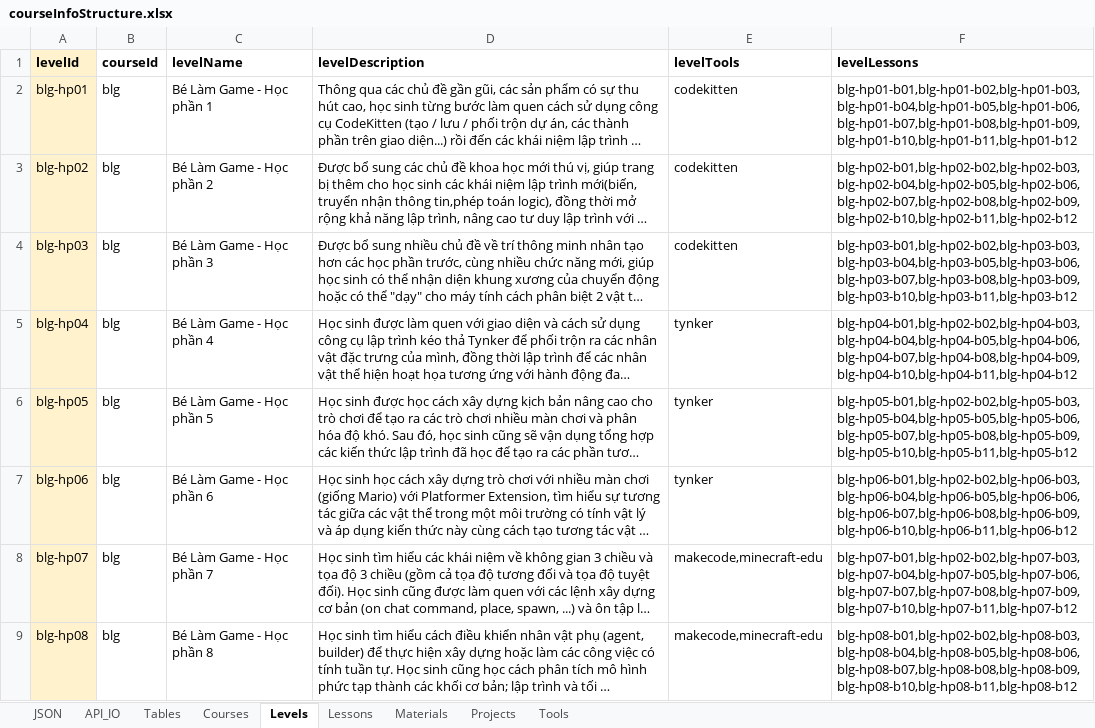
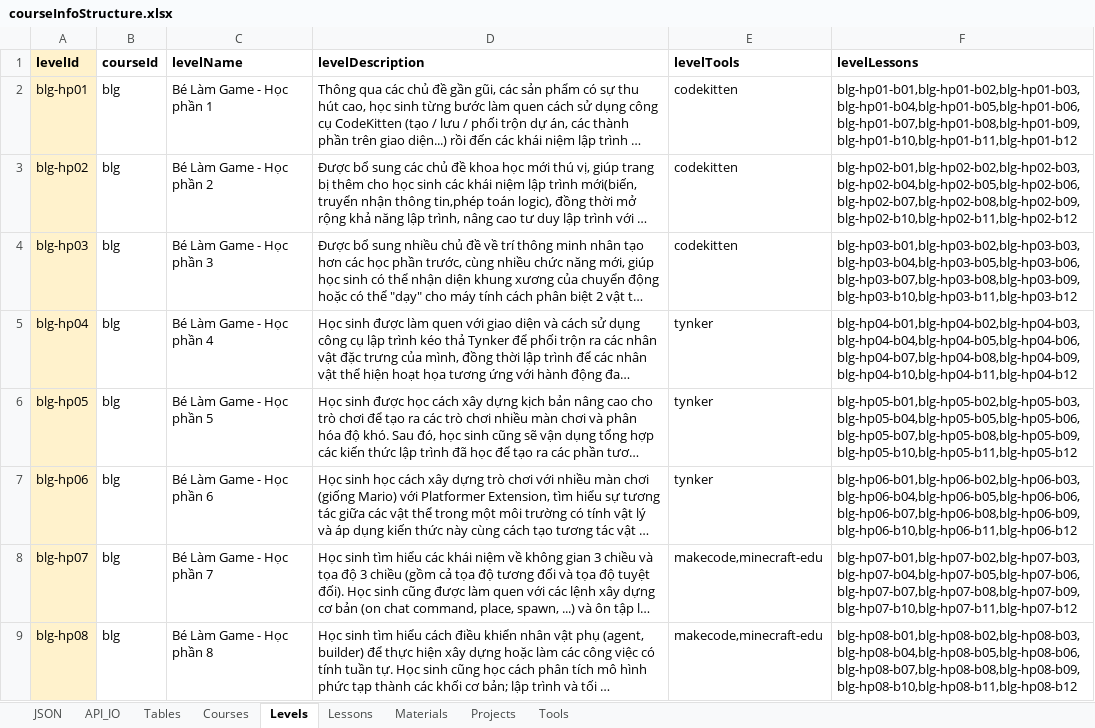
Before and after one commit to QuocAnhBiKu/DoAn, an Excel workbook: functions/Data/courseInfoStructure.xlsx, sheet Levels, drawn as a sheet; only a part is shown; long unchanged cells end in …; values as stored, in another font and other column widths than the file's, no borders; charts and pictures not drawn; the diff covers the shown part only; the diff names each change by its address in the sheet, - before the commit and + after, or states it on an @@ line.

Commit message:
fix Course Tool

```diff
--- a/functions/Data/courseInfoStructure.xlsx (sheet Levels)
+++ b/functions/Data/courseInfoStructure.xlsx (sheet Levels)
-F4 (levelLessons): blg-hp03-b01,blg-hp02-b02,blg-hp03-b03,blg-hp03-b04,blg-hp03-b05,blg-hp03-b06,blg-hp03-b07,blg-hp03-b08,blg-hp03-b09,blg-hp03-b10,blg-hp03-b11,blg-hp03-b12
+F4 (levelLessons): blg-hp03-b01,blg-hp03-b02,blg-hp03-b03,blg-hp03-b04,blg-hp03-b05,blg-hp03-b06,blg-hp03-b07,blg-hp03-b08,blg-hp03-b09,blg-hp03-b10,blg-hp03-b11,blg-hp03-b12
-F5 (levelLessons): blg-hp04-b01,blg-hp02-b02,blg-hp04-b03,blg-hp04-b04,blg-hp04-b05,blg-hp04-b06,blg-hp04-b07,blg-hp04-b08,blg-hp04-b09,blg-hp04-b10,blg-hp04-b11,blg-hp04-b12
+F5 (levelLessons): blg-hp04-b01,blg-hp04-b02,blg-hp04-b03,blg-hp04-b04,blg-hp04-b05,blg-hp04-b06,blg-hp04-b07,blg-hp04-b08,blg-hp04-b09,blg-hp04-b10,blg-hp04-b11,blg-hp04-b12
-F6 (levelLessons): blg-hp05-b01,blg-hp02-b02,blg-hp05-b03,blg-hp05-b04,blg-hp05-b05,blg-hp05-b06,blg-hp05-b07,blg-hp05-b08,blg-hp05-b09,blg-hp05-b10,blg-hp05-b11,blg-hp05-b12
+F6 (levelLessons): blg-hp05-b01,blg-hp05-b02,blg-hp05-b03,blg-hp05-b04,blg-hp05-b05,blg-hp05-b06,blg-hp05-b07,blg-hp05-b08,blg-hp05-b09,blg-hp05-b10,blg-hp05-b11,blg-hp05-b12
-F7 (levelLessons): blg-hp06-b01,blg-hp02-b02,blg-hp06-b03,blg-hp06-b04,blg-hp06-b05,blg-hp06-b06,blg-hp06-b07,blg-hp06-b08,blg-hp06-b09,blg-hp06-b10,blg-hp06-b11,blg-hp06-b12
+F7 (levelLessons): blg-hp06-b01,blg-hp06-b02,blg-hp06-b03,blg-hp06-b04,blg-hp06-b05,blg-hp06-b06,blg-hp06-b07,blg-hp06-b08,blg-hp06-b09,blg-hp06-b10,blg-hp06-b11,blg-hp06-b12
-F8 (levelLessons): blg-hp07-b01,blg-hp02-b02,blg-hp07-b03,blg-hp07-b04,blg-hp07-b05,blg-hp07-b06,blg-hp07-b07,blg-hp07-b08,blg-hp07-b09,blg-hp07-b10,blg-hp07-b11,blg-hp07-b12
+F8 (levelLessons): blg-hp07-b01,blg-hp07-b02,blg-hp07-b03,blg-hp07-b04,blg-hp07-b05,blg-hp07-b06,blg-hp07-b07,blg-hp07-b08,blg-hp07-b09,blg-hp07-b10,blg-hp07-b11,blg-hp07-b12
-F9 (levelLessons): blg-hp08-b01,blg-hp02-b02,blg-hp08-b03,blg-hp08-b04,blg-hp08-b05,blg-hp08-b06,blg-hp08-b07,blg-hp08-b08,blg-hp08-b09,blg-hp08-b10,blg-hp08-b11,blg-hp08-b12
+F9 (levelLessons): blg-hp08-b01,blg-hp08-b02,blg-hp08-b03,blg-hp08-b04,blg-hp08-b05,blg-hp08-b06,blg-hp08-b07,blg-hp08-b08,blg-hp08-b09,blg-hp08-b10,blg-hp08-b11,blg-hp08-b12
```
Also changed, not shown: 5 edited cells elsewhere in this sheet, sheet Lessons, charts or pictures, 1 other file.
